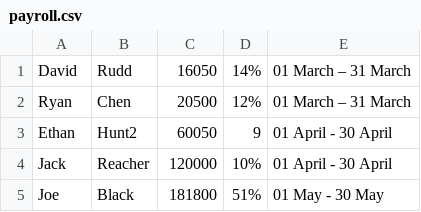
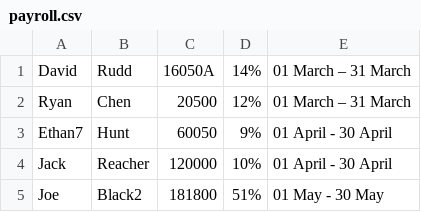
Before and after one commit to dhelio77/payroll, a CSV file: app/files/payroll.csv, drawn as a sheet.

```diff
--- a/app/files/payroll.csv
+++ b/app/files/payroll.csv
@@ -1,5 +1,5 @@
-David,Rudd,16050,14%,01 March – 31 March
+David,Rudd,16050A,14%,01 March – 31 March
 Ryan,Chen,20500,12%,01 March – 31 March
-Ethan,Hunt2,60050,9,01 April - 30 April
+Ethan7,Hunt,60050,9%,01 April - 30 April
 Jack,Reacher,120000,10%,01 April - 30 April
-Joe,Black,181800,51%,01 May - 30 May
+Joe,Black2,181800,51%,01 May - 30 May
```
Also changed, not shown: 9 other files.
